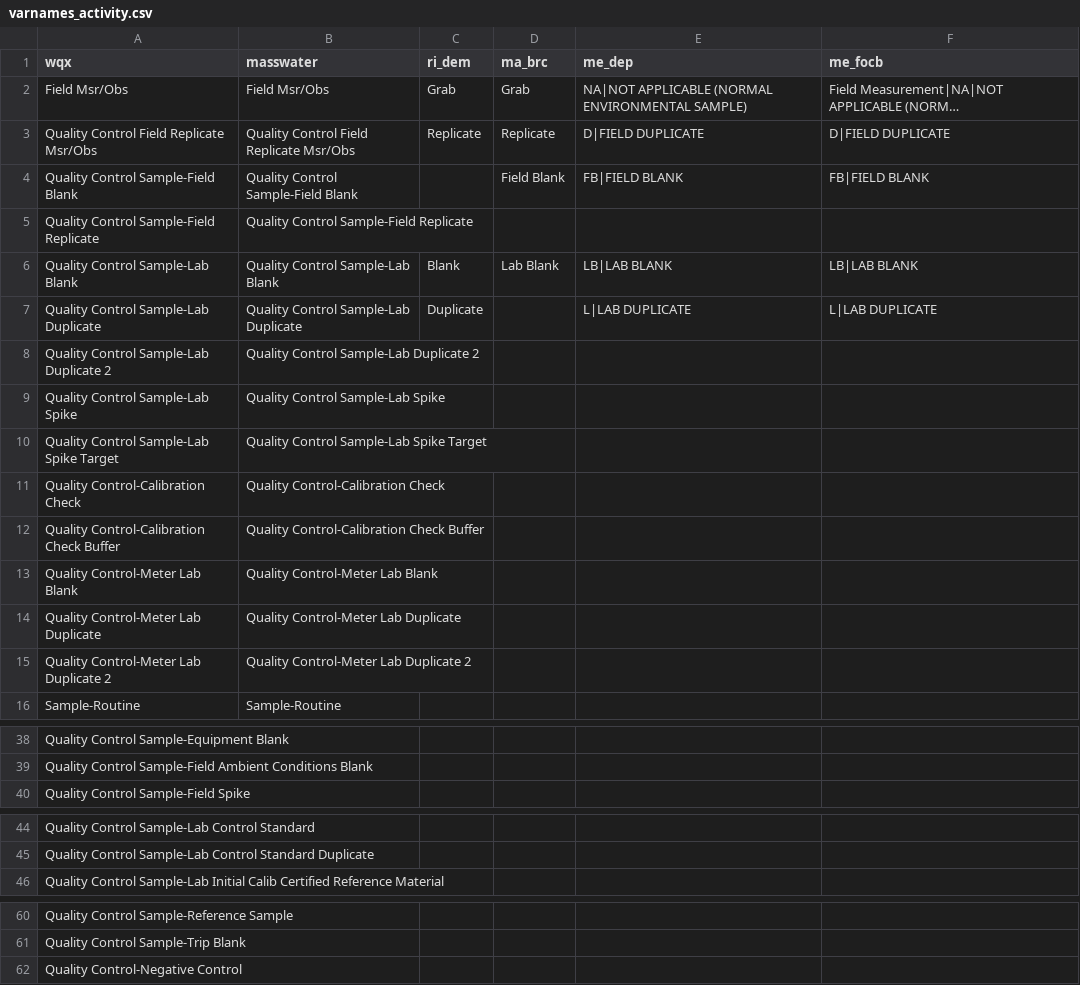
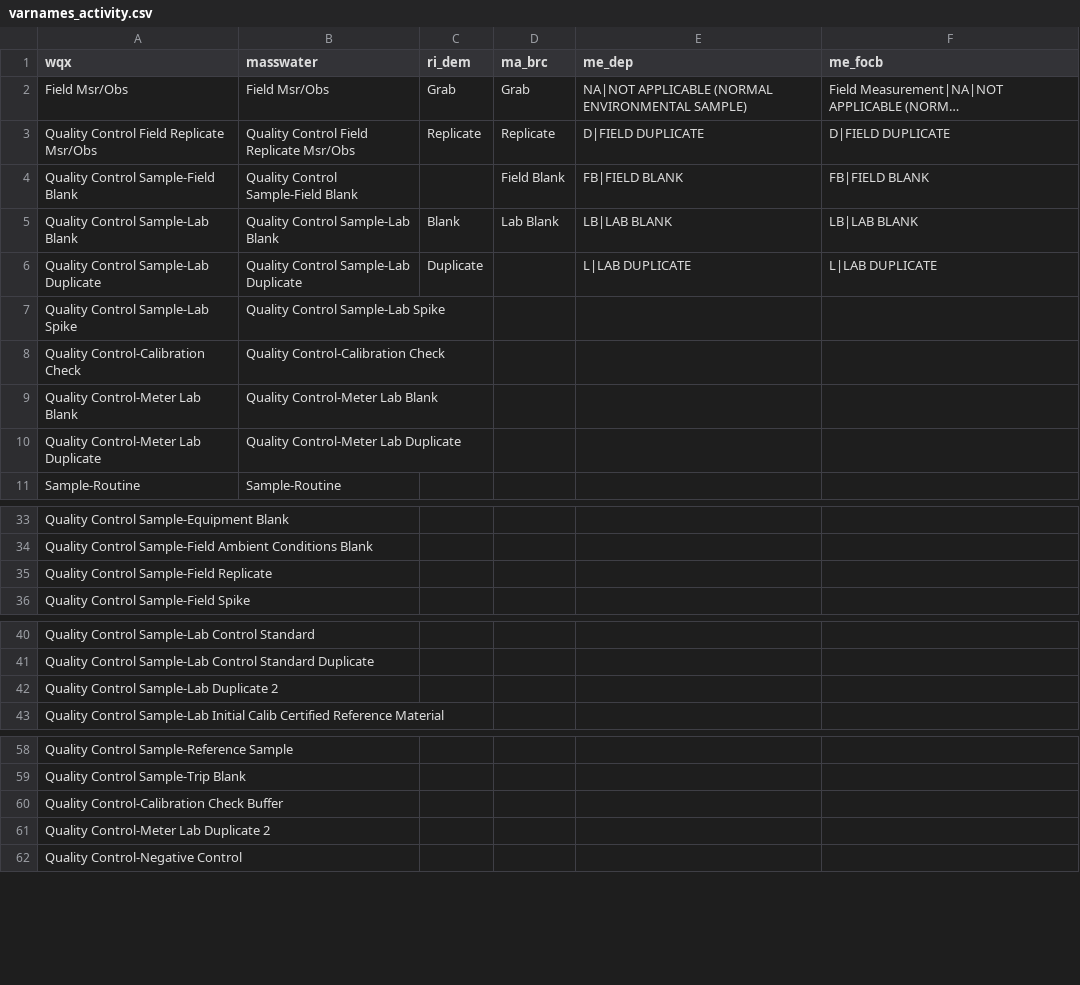
Before and after one commit to massbays-tech/wqformat, a CSV file: data-raw/varnames_activity.csv, drawn as a sheet; only a part is shown, gaps mark what is left out; long unchanged cells end in …; removed rows and columns are numbered as before the commit, all else as after; the diff covers the shown part only; the diff names each change by its address in the sheet, - before the commit and + after, or states it on an @@ line.

Commit message:
improves MassWateR conversion
- No longer generates/allows invalid MassWateR activity types "Quality Control Sample-Field Replicate", "Quality Control Sample-Lab Duplicate 2", "Quality Control Sample-Lab Spike Target", "Quality Control-Calibration Check Buffer", "Quality Control-Meter Lab Duplicate 2"

- More detailed error message if unable to assign QC Reference Value

```diff
--- a/data-raw/varnames_activity.csv
+++ b/data-raw/varnames_activity.csv
-row 5: Quality Control Sample-Field Replicate | Quality Control Sample-Field Replicate
-row 8: Quality Control Sample-Lab Duplicate 2 | Quality Control Sample-Lab Duplicate 2
-row 10: Quality Control Sample-Lab Spike Target | Quality Control Sample-Lab Spike Target
-row 12: Quality Control-Calibration Check Buffer | Quality Control-Calibration Check Buffer
-row 15: Quality Control-Meter Lab Duplicate 2 | Quality Control-Meter Lab Duplicate 2
+row 35: Quality Control Sample-Field Replicate
+row 42: Quality Control Sample-Lab Duplicate 2
+row 60: Quality Control-Calibration Check Buffer
+row 61: Quality Control-Meter Lab Duplicate 2
```
Also changed, not shown: 1 added row elsewhere in this file, inst/extdata/varnames_activity.csv, 5 other files.
